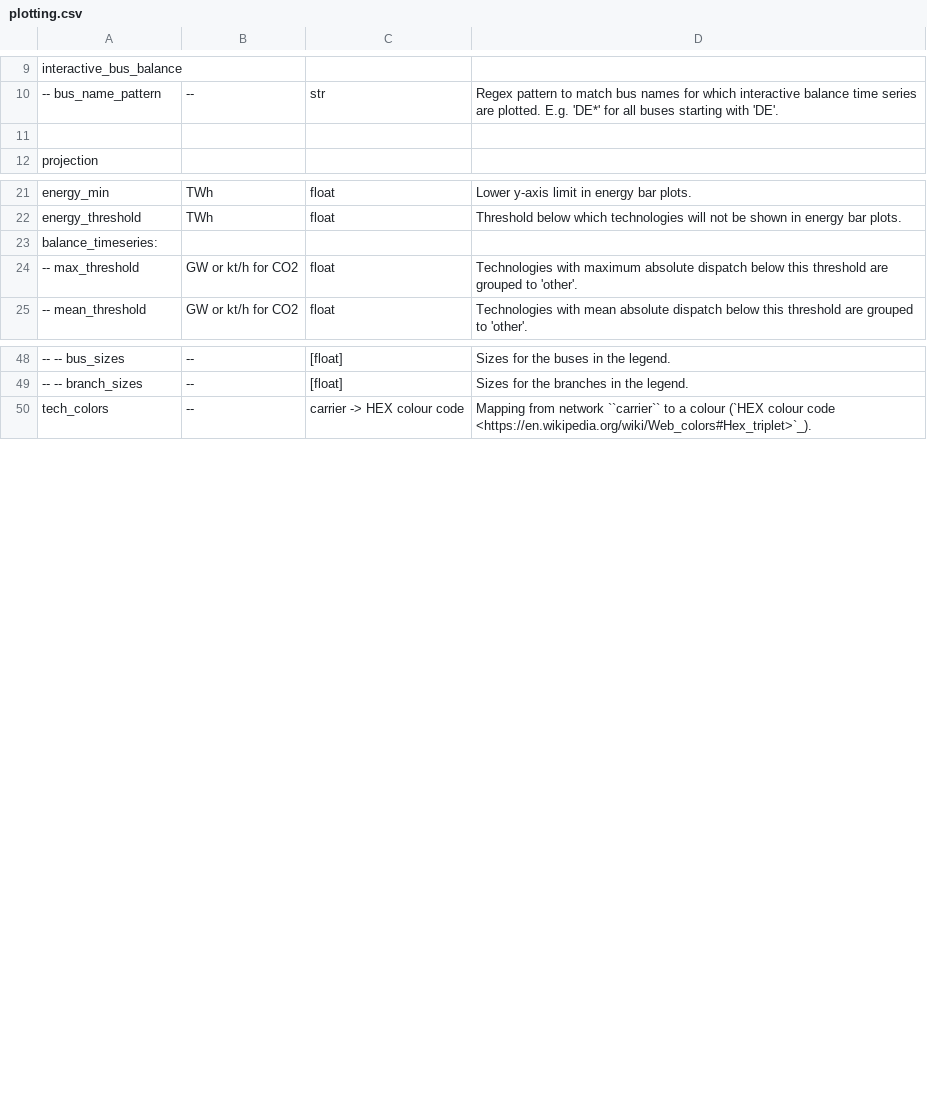
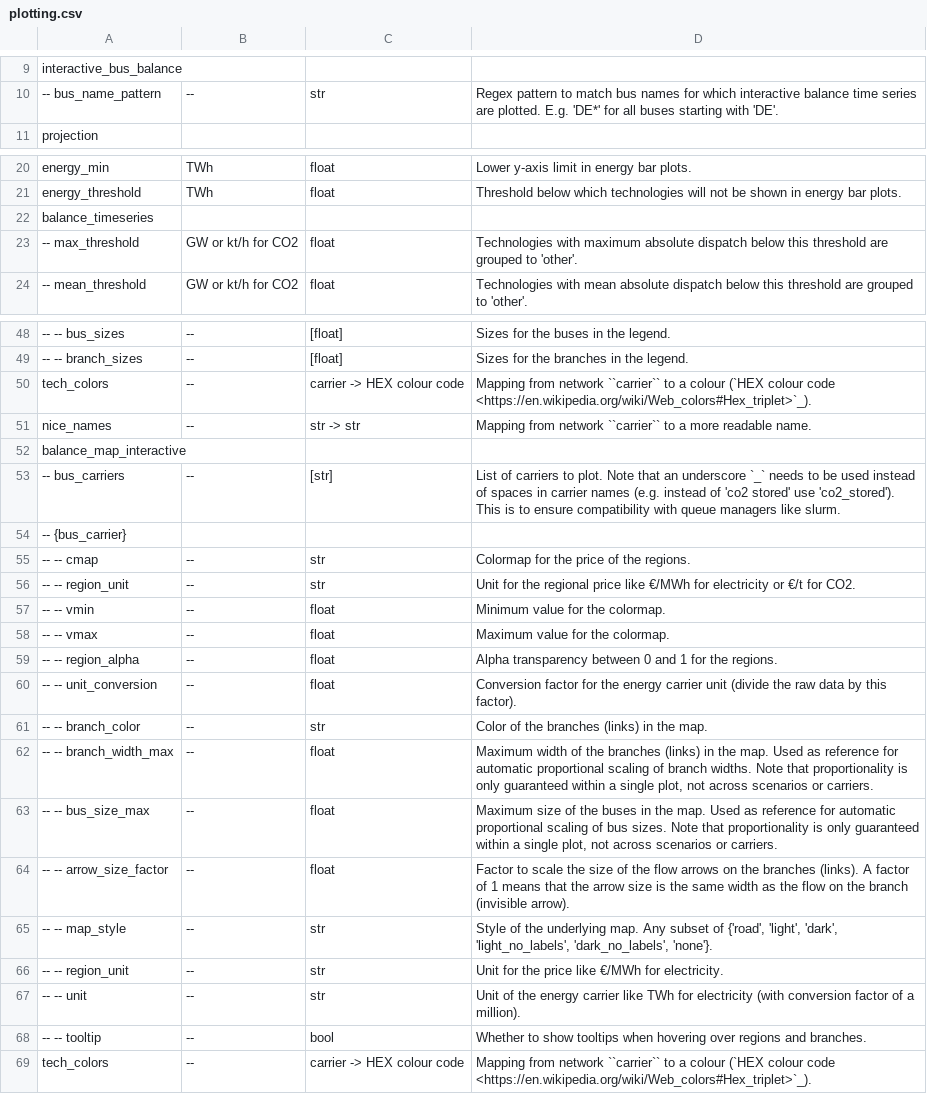
Before and after one commit to AbiAfthab/pypsa-eurelectric, a CSV file: doc/configtables/plotting.csv, drawn as a sheet; only a part is shown, gaps mark what is left out; removed rows and columns are numbered as before the commit, all else as after; the diff covers the shown part only; the diff names each change by its address in the sheet, - before the commit and + after, or states it on an @@ line.

Commit message:
Feature: Interactive balance maps (#1935)
* Renamed original static plotting to '_static' and changed all map outputs to 'RESULTS + maps/static/...'. Maps in resources are not touched.

* Fix: Updated config_providers to read updated config key 'balance_map_static.'

* Interactive map implementation and static map plotting refactoring.

* removed H2 vmin and vmax.

* Dropped enable toggle.

* [pre-commit.ci] auto fixes from pre-commit.com hooks

for more information, see https://pre-commit.ci

* removed test config.

* Restore build_energy_totals from master

* Reverted to old plotting keys for balance_maps and changed balance_map_static back to balance_map

* [pre-commit.ci] auto fixes from pre-commit.com hooks

for more information, see https://pre-commit.ci

* Reordered plotting.default.yaml and added configtables for interactive maps.

* Added release notes.

---------

Co-authored-by: pre-commit-ci[bot] <66853113+pre-commit-ci[bot]@users.noreply.github.com>
Co-authored-by: Fabian Neumann <fabian.neumann@outlook.de>

```diff
--- a/doc/configtables/plotting.csv
+++ b/doc/configtables/plotting.csv
-row 11: (empty)
-A22: balance_timeseries:
+A22: balance_timeseries
+row 50: tech_colors | -- | carrier -> HEX colour code | Mapping from network ``carrier`` to a colour (`HEX colour code <https://en.wikipedia.org/wiki/Web_colors#Hex_triplet>`_).
+row 51: nice_names | -- | str -> str | Mapping from network ``carrier`` to a more readable name.
+row 52: balance_map_interactive
+row 53: -- bus_carriers | -- | [str] | List of carriers to plot. Note that an underscore `_` needs to be used instead of spaces in carrier names (e.g. instead of 'co2 stored' use 'co2_stored'). This is to ensure compatibility with queue managers like slurm.
+row 54: -- {bus_carrier}
+row 55: -- -- cmap | -- | str | Colormap for the price of the regions.
+row 56: -- -- region_unit | -- | str | Unit for the regional price like €/MWh for electricity or €/t for CO2.
+row 57: -- -- vmin | -- | float | Minimum value for the colormap.
+row 58: -- -- vmax | -- | float | Maximum value for the colormap.
+row 59: -- -- region_alpha | -- | float | Alpha transparency between 0 and 1 for the regions.
+row 60: -- -- unit_conversion | -- | float | Conversion factor for the energy carrier unit (divide the raw data by this factor).
+row 61: -- -- branch_color | -- | str | Color of the branches (links) in the map.
+row 62: -- -- branch_width_max | -- | float | Maximum width of the branches (links) in the map. Used as reference for automatic proportional scaling of branch widths. Note that proportionality is only guaranteed within a single plot, not across scenarios or carriers.
+row 63: -- -- bus_size_max | -- | float | Maximum size of the buses in the map. Used as reference for automatic proportional scaling of bus sizes. Note that proportionality is only guaranteed within a single plot, not across scenarios or carriers.
+row 64: -- -- arrow_size_factor | -- | float | Factor to scale the size of the flow arrows on the branches (links). A factor of 1 means that the arrow size is the same width as the flow on the branch (invisible arrow).
+row 65: -- -- map_style | -- | str | Style of the underlying map. Any subset of {'road', 'light', 'dark', 'light_no_labels', 'dark_no_labels', 'none'}.
+row 66: -- -- region_unit | -- | str | Unit for the price like €/MWh for electricity.
+row 67: -- -- unit | -- | str | Unit of the energy carrier like TWh for electricity (with conversion factor of a million).
+row 68: -- -- tooltip | -- | bool | Whether to show tooltips when hovering over regions and branches.
```
Also changed, not shown: 3 added rows, 2 removed rows and 1 edited cell elsewhere in this file, 7 other files.
